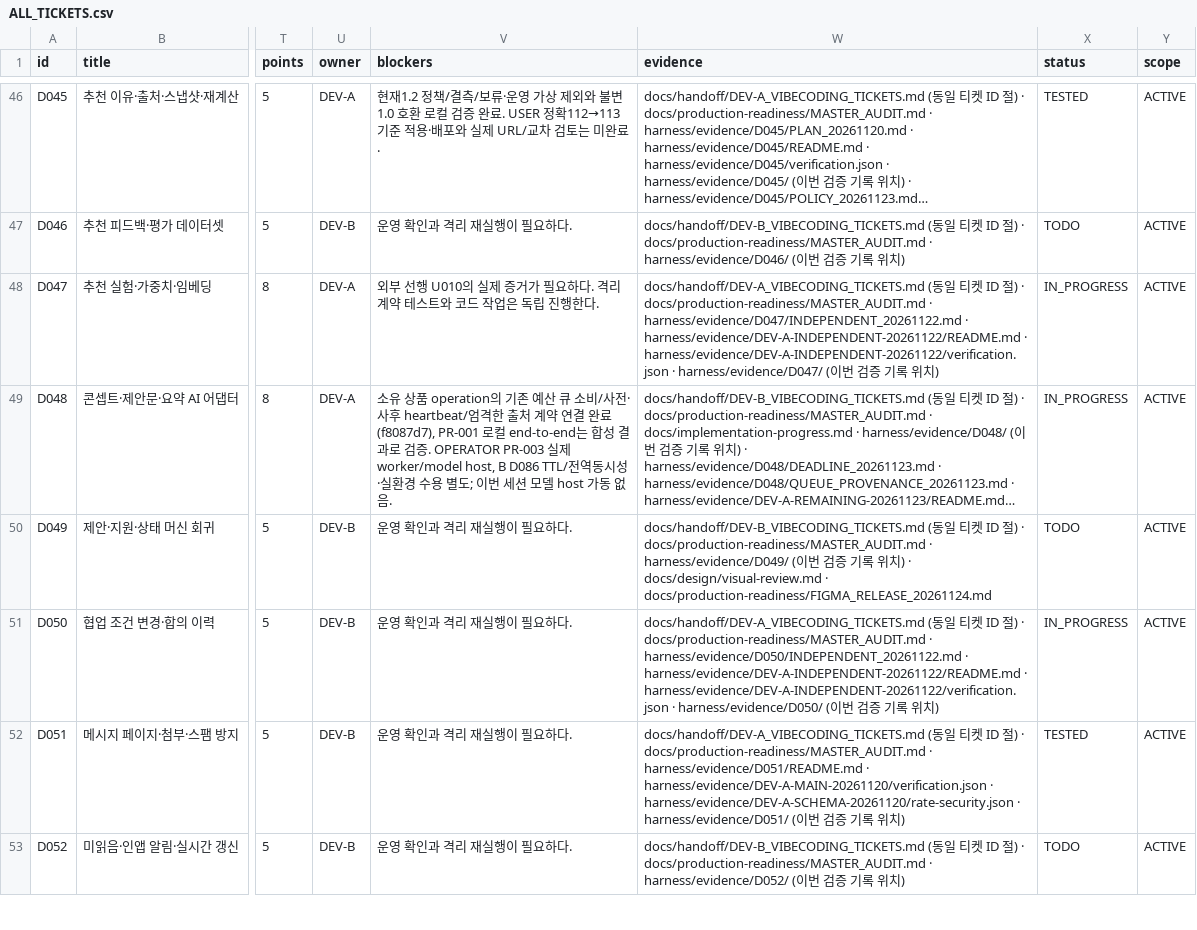
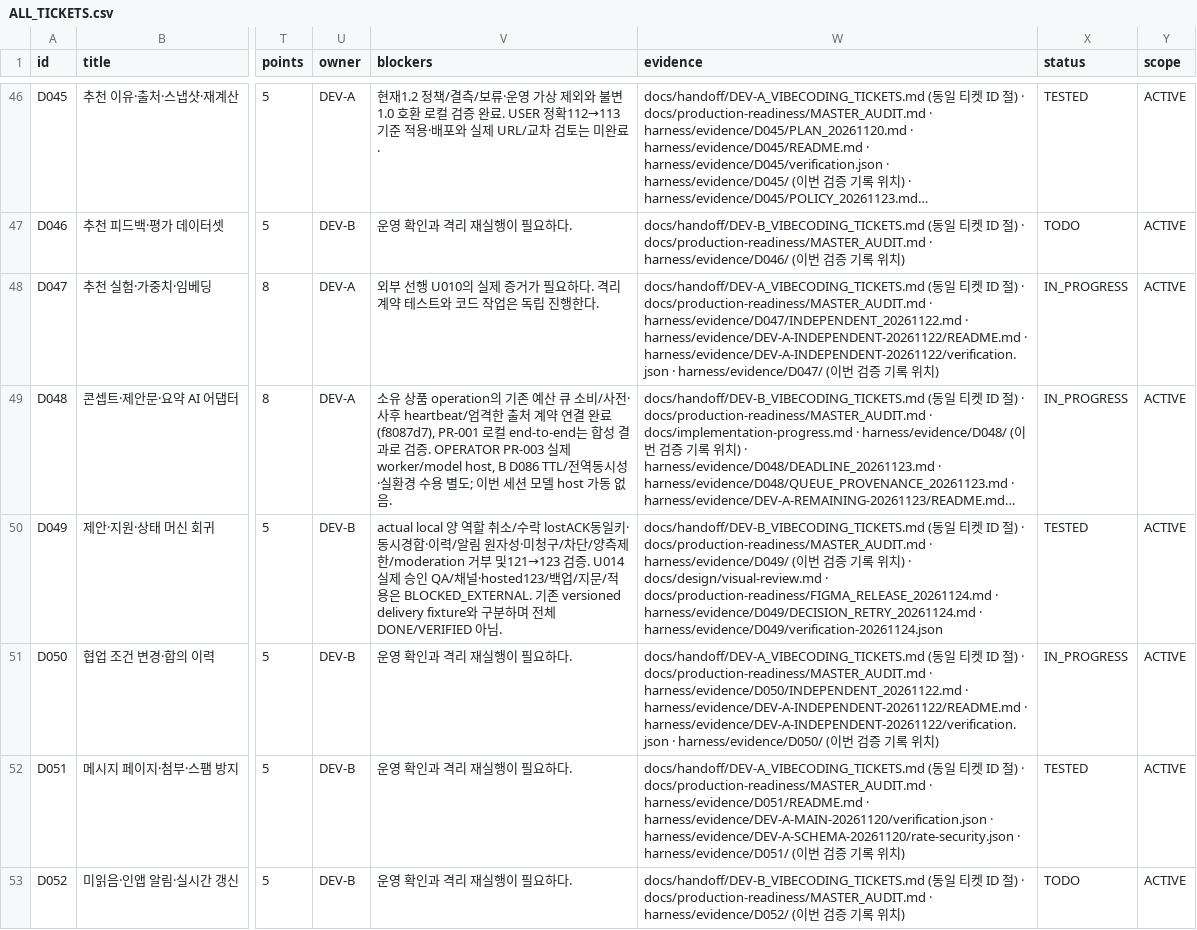
Before and after one commit to WooSungHyun03/AD-Me, a CSV file: docs/production-readiness/ALL_TICKETS.csv, drawn as a sheet; only a part is shown, gaps mark what is left out; long unchanged cells end in …; the diff names each change by its address in the sheet, - before the commit and + after, or states it on an @@ line.

Commit message:
fix(proposals): restore cancellation and make initial decisions retry-safe (D049)

```diff
--- a/docs/production-readiness/ALL_TICKETS.csv
+++ b/docs/production-readiness/ALL_TICKETS.csv
-V50 (blockers): 운영 확인과 격리 재실행이 필요하다.
+V50 (blockers): actual local 양 역할 취소/수락 lostACK동일키·동시경합·이력/알림 원자성·미청구/차단/양측제한/moderation 거부 및121→123 검증. U014 실제 승인 QA/채널·hosted123/백업/지문/적용은 BLOCKED_EXTERNAL. 기존 versioned delivery fixture와 구분하며 전체 DONE/VERIFIED 아님.
-W50 (evidence): …· docs/production-readiness/FIGMA_RELEASE_20261124.md
+W50 (evidence): …· docs/production-readiness/FIGMA_RELEASE_20261124.md · harness/evidence/D049/DECISION_RETRY_20261124.md · harness/evidence/D049/verification-20261124.json
-X50 (status): TODO
+X50 (status): TESTED
```
Also changed, not shown: 20 other files.
